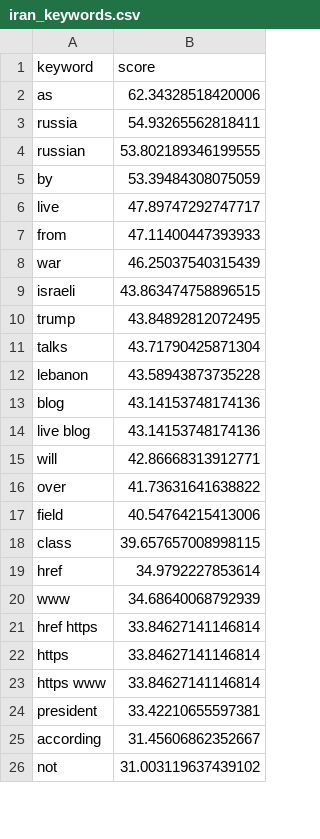
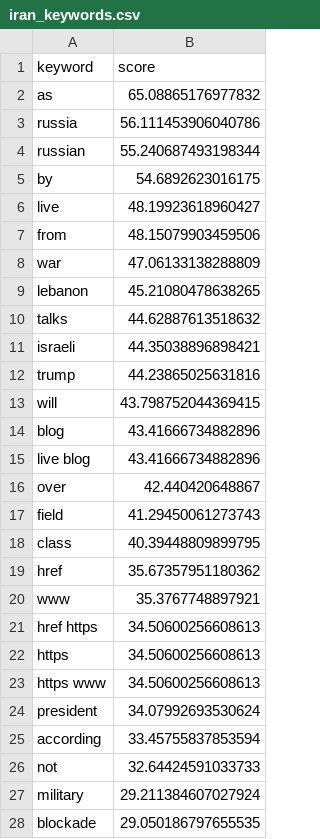
Before and after one commit to mcasrom/iran-osint-monitor, a CSV file: data/processed/iran_keywords.csv, drawn as a sheet; only a part is shown; the diff covers the shown part only.

```diff
--- a/data/processed/iran_keywords.csv
+++ b/data/processed/iran_keywords.csv
@@ -1,26 +1,28 @@
 keyword,score
-as,62.34328518420006
-russia,54.93265562818411
-russian,53.802189346199555
-by,53.39484308075059
-live,47.89747292747717
-from,47.11400447393933
-war,46.25037540315439
-israeli,43.863474758896515
-trump,43.84892812072495
-talks,43.71790425871304
-lebanon,43.58943873735228
-blog,43.14153748174136
-live blog,43.14153748174136
-will,42.86668313912771
-over,41.73631641638822
-field,40.54764215413006
-class,39.657657008998115
-href,34.9792227853614
-www,34.68640068792939
-href https,33.84627141146814
-https,33.84627141146814
-https www,33.84627141146814
-president,33.42210655597381
-according,31.45606862352667
-not,31.003119637439102
+as,65.08865176977832
+russia,56.111453906040786
+russian,55.240687493198344
+by,54.6892623016175
+live,48.19923618960427
+from,48.15079903459506
+war,47.06133138288809
+lebanon,45.21080478638265
+talks,44.62887613518632
+israeli,44.35038896898421
+trump,44.23865025631816
+will,43.798752044369415
+blog,43.41666734882896
+live blog,43.41666734882896
+over,42.440420648867
+field,41.29450061273743
+class,40.39448809899795
+href,35.67357951180362
+www,35.3767748897921
+href https,34.50600256608613
+https,34.50600256608613
+https www,34.50600256608613
+president,34.07992693530624
+according,33.45755837853594
+not,32.64424591033733
+military,29.211384607027924
+blockade,29.050186797655535
```
Also changed, not shown: 2 removed rows and 3 edited cells elsewhere in this file, data/processed/iran_energy.csv, data/processed/iran_narratives.csv, 8 other files.
